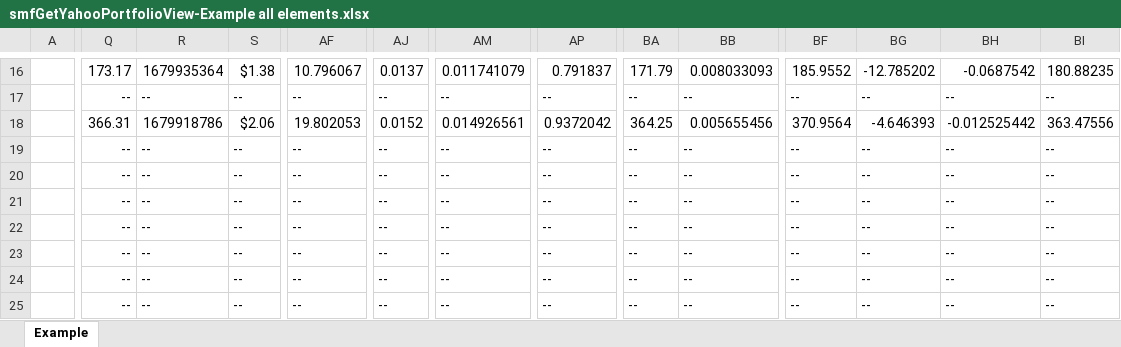
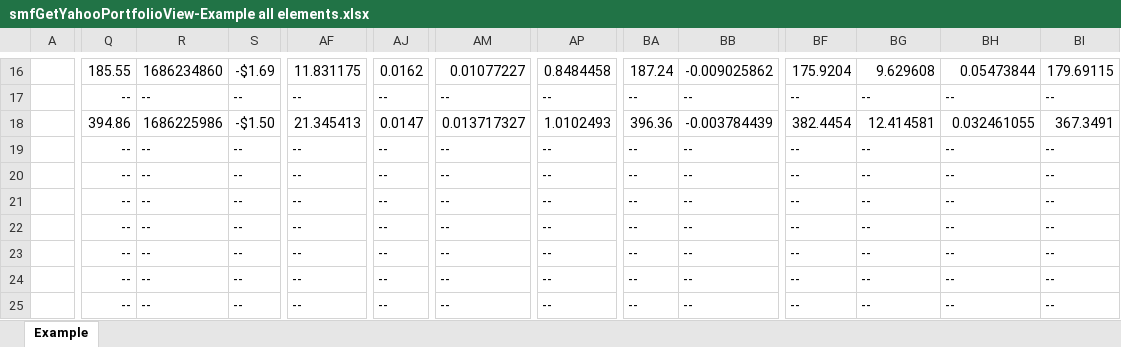
Before and after one commit to ClimberMel/SMF_Add-in, an Excel workbook: docs/samples/smfGetYahooPortfolioView-Example all elements.xlsx, sheet Example, drawn as a sheet; only a part is shown, gaps mark what is left out; values as stored, in another font and other column widths than the file's, no borders; the diff covers the shown part only; the diff names each change by its address in the sheet, - before the commit and + after, or states it on an @@ line.

Commit message:
Fix for smfGetYahooPortfolioView

```diff
--- a/docs/samples/smfGetYahooPortfolioView-Example all elements.xlsx (sheet Example)
+++ b/docs/samples/smfGetYahooPortfolioView-Example all elements.xlsx (sheet Example)
-Q16: 173.17
+Q16: 185.55
-R16: 1679935364
+R16: 1686234860
-S16: $1.38
+S16: -$1.69
-AF16: 10.796067
+AF16: 11.831175
-AJ16: 0.0137
+AJ16: 0.0162
-AM16: 0.011741079
+AM16: 0.01077227
-AP16: 0.791837
+AP16: 0.8484458
-BA16: 171.79
+BA16: 187.24
-BB16: 0.008033093
+BB16: -0.009025862
-BF16: 185.9552
+BF16: 175.9204
-BG16: -12.785202
+BG16: 9.629608
-BH16: -0.0687542
+BH16: 0.05473844
-BI16: 180.88235
+BI16: 179.69115
-Q18: 366.31
+Q18: 394.86
-R18: 1679918786
+R18: 1686225986
-S18: $2.06
+S18: -$1.50
-AF18: 19.802053
+AF18: 21.345413
-AJ18: 0.0152
+AJ18: 0.0147
-AM18: 0.014926561
+AM18: 0.013717327
-AP18: 0.9372042
+AP18: 1.0102493
-BA18: 364.25
+BA18: 396.36
-BB18: 0.005655456
+BB18: -0.003784439
-BF18: 370.9564
+BF18: 382.4454
-BG18: -4.646393
+BG18: 12.414581
-BH18: -0.012525442
+BH18: 0.032461055
-BI18: 363.47556
+BI18: 367.3491
```
Also changed, not shown: 6 added rows, 6 removed rows and 145 edited cells elsewhere in this sheet, 3 other files.
